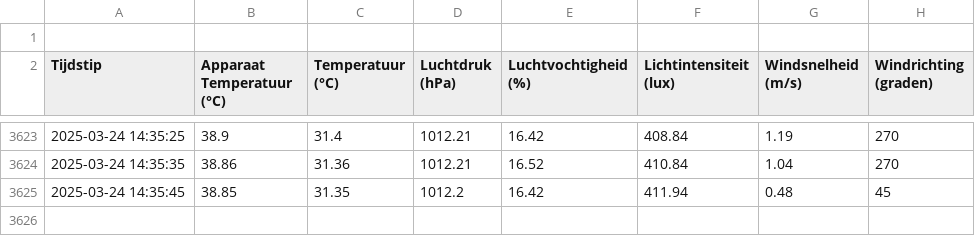
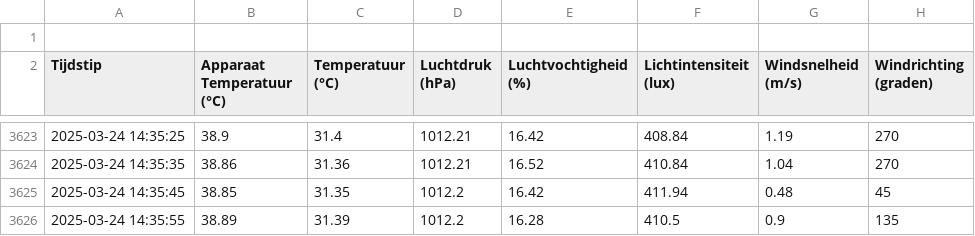
Before and after one commit to JohnaaQS/ICT-projecten, a CSV file: Programma/weather_data.csv, drawn as a sheet; only a part is shown, gaps mark what is left out; the diff names each change by its address in the sheet, - before the commit and + after, or states it on an @@ line.

Commit message:
auto update 2025-03-24 14:35:55

```diff
--- a/Programma/weather_data.csv
+++ b/Programma/weather_data.csv
+row 3626: 2025-03-24 14:35:55 | 38.89 | 31.39 | 1012.2 | 16.28 | 410.5 | 0.9 | 135
```
